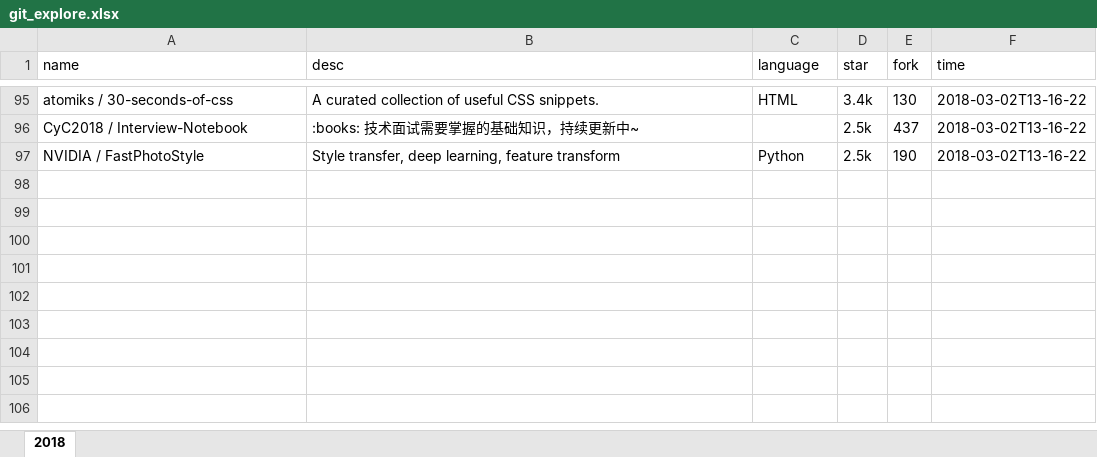
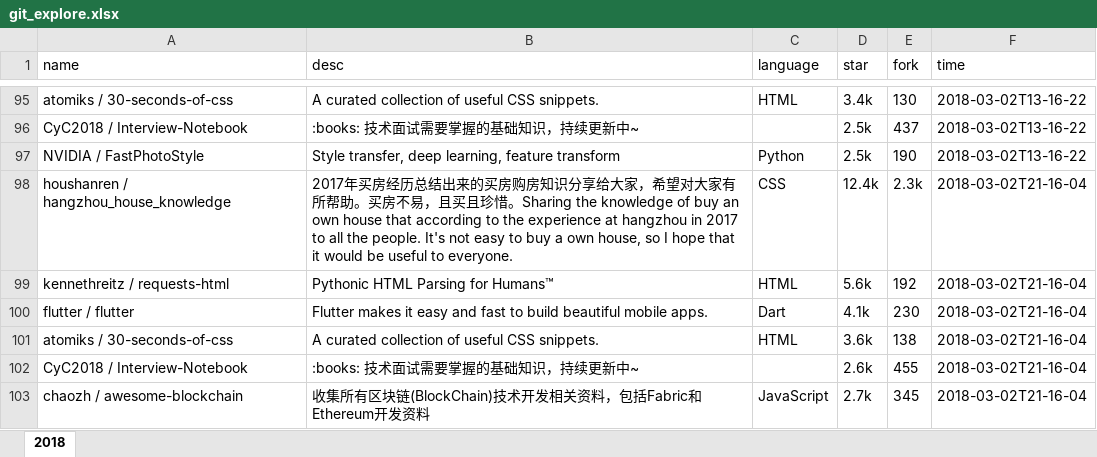
Before and after one commit to zj-john/autoCommit, an Excel workbook: file/git_explore.xlsx, sheet 2018, drawn as a sheet; only a part is shown, gaps mark what is left out; values as stored, in another font and other column widths than the file's, no borders; the diff names each change by its address in the sheet, - before the commit and + after, or states it on an @@ line.

Commit message:
update

```diff
--- a/file/git_explore.xlsx (sheet 2018)
+++ b/file/git_explore.xlsx (sheet 2018)
+row 98: houshanren / hangzhou_house_knowledge | 2017年买房经历总结出来的买房购房知识分享给大家，希望对大家有所帮助。买房不易，且买且珍惜。Sharing the knowledge of buy an own house that according to the experience at hangzhou in 2017 to all the people. It's not easy to buy a own house, so I hope that it would be useful to everyone. | CSS | 12.4k | 2.3k | 2018-03-02T21-16-04
+row 99: kennethreitz / requests-html | Pythonic HTML Parsing for Humans™ | HTML | 5.6k | 192 | 2018-03-02T21-16-04
+row 100: flutter / flutter | Flutter makes it easy and fast to build beautiful mobile apps. | Dart | 4.1k | 230 | 2018-03-02T21-16-04
+row 101: atomiks / 30-seconds-of-css | A curated collection of useful CSS snippets. | HTML | 3.6k | 138 | 2018-03-02T21-16-04
+row 102: CyC2018 / Interview-Notebook | :books: 技术面试需要掌握的基础知识，持续更新中~ |  | 2.6k | 455 | 2018-03-02T21-16-04
+row 103: chaozh / awesome-blockchain | 收集所有区块链(BlockChain)技术开发相关资料，包括Fabric和Ethereum开发资料 | JavaScript | 2.7k | 345 | 2018-03-02T21-16-04
```
